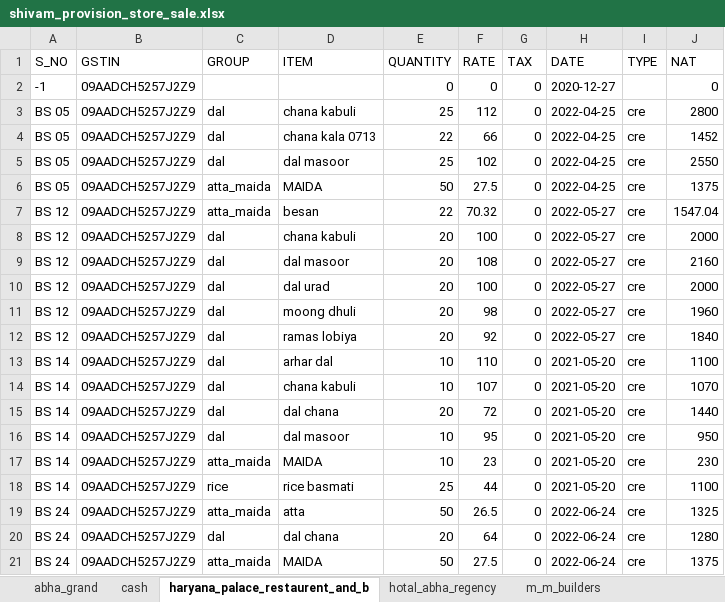
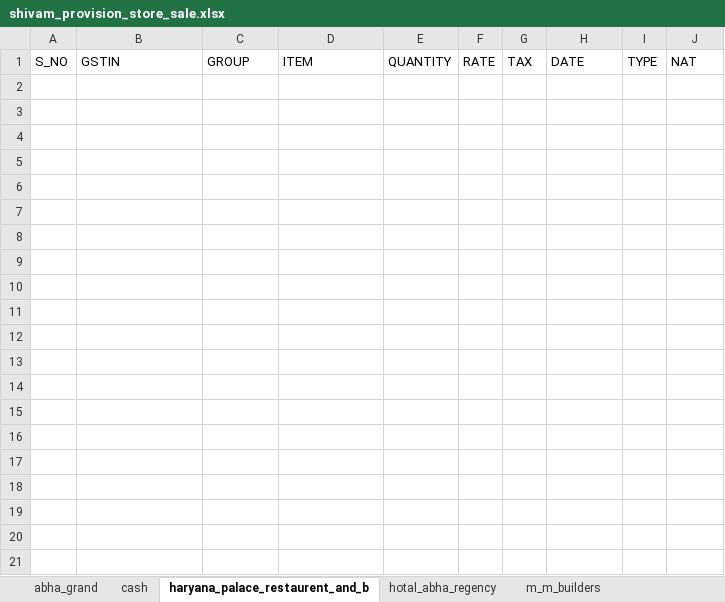
Before and after one commit to Utkarshagrawal1906/Acc, an Excel workbook: shivam_provision_store_sale.xlsx, sheet haryana_palace_restaurent_and_b, drawn as a sheet; only a part is shown; values as stored, in another font and other column widths than the file's, no borders; the diff covers the shown part only; the diff names each change by its address in the sheet, - before the commit and + after, or states it on an @@ line.

```diff
--- a/shivam_provision_store_sale.xlsx (sheet haryana_palace_restaurent_and_b)
+++ b/shivam_provision_store_sale.xlsx (sheet haryana_palace_restaurent_and_b)
-row 2: -1 | 09AADCH5257J2Z9 |  |  | 0 | 0 | 0 | 2020-12-27 |  | 0
-row 3: BS 05 | 09AADCH5257J2Z9 | dal | chana kabuli | 25 | 112 | 0 | 2022-04-25 | cre | 2800
-row 4: BS 05 | 09AADCH5257J2Z9 | dal | chana kala 0713 | 22 | 66 | 0 | 2022-04-25 | cre | 1452
-row 5: BS 05 | 09AADCH5257J2Z9 | dal | dal masoor | 25 | 102 | 0 | 2022-04-25 | cre | 2550
-row 6: BS 05 | 09AADCH5257J2Z9 | atta_maida | MAIDA | 50 | 27.5 | 0 | 2022-04-25 | cre | 1375
-row 7: BS 12 | 09AADCH5257J2Z9 | atta_maida | besan | 22 | 70.32 | 0 | 2022-05-27 | cre | 1547.04
-row 8: BS 12 | 09AADCH5257J2Z9 | dal | chana kabuli | 20 | 100 | 0 | 2022-05-27 | cre | 2000
-row 9: BS 12 | 09AADCH5257J2Z9 | dal | dal masoor | 20 | 108 | 0 | 2022-05-27 | cre | 2160
-row 10: BS 12 | 09AADCH5257J2Z9 | dal | dal urad | 20 | 100 | 0 | 2022-05-27 | cre | 2000
-row 11: BS 12 | 09AADCH5257J2Z9 | dal | moong dhuli | 20 | 98 | 0 | 2022-05-27 | cre | 1960
-row 12: BS 12 | 09AADCH5257J2Z9 | dal | ramas lobiya | 20 | 92 | 0 | 2022-05-27 | cre | 1840
-row 13: BS 14 | 09AADCH5257J2Z9 | dal | arhar dal | 10 | 110 | 0 | 2021-05-20 | cre | 1100
-row 14: BS 14 | 09AADCH5257J2Z9 | dal | chana kabuli | 10 | 107 | 0 | 2021-05-20 | cre | 1070
-row 15: BS 14 | 09AADCH5257J2Z9 | dal | dal chana | 20 | 72 | 0 | 2021-05-20 | cre | 1440
-row 16: BS 14 | 09AADCH5257J2Z9 | dal | dal masoor | 10 | 95 | 0 | 2021-05-20 | cre | 950
-row 17: BS 14 | 09AADCH5257J2Z9 | atta_maida | MAIDA | 10 | 23 | 0 | 2021-05-20 | cre | 230
-row 18: BS 14 | 09AADCH5257J2Z9 | rice | rice basmati | 25 | 44 | 0 | 2021-05-20 | cre | 1100
-row 19: BS 24 | 09AADCH5257J2Z9 | atta_maida | atta | 50 | 26.5 | 0 | 2022-06-24 | cre | 1325
-row 20: BS 24 | 09AADCH5257J2Z9 | dal | dal chana | 20 | 64 | 0 | 2022-06-24 | cre | 1280
-row 21: BS 24 | 09AADCH5257J2Z9 | atta_maida | MAIDA | 50 | 27.5 | 0 | 2022-06-24 | cre | 1375
```
Also changed, not shown: 67 removed rows elsewhere in this sheet, sheet palm_tree_hotel_and_restaurent, sheet pick_n_pay_store, sheet radhey_dipartmental, sheet cash, sheet abha_grand, sheet rasam_restaurent__brewbakes_cou, 3 more sheets.
